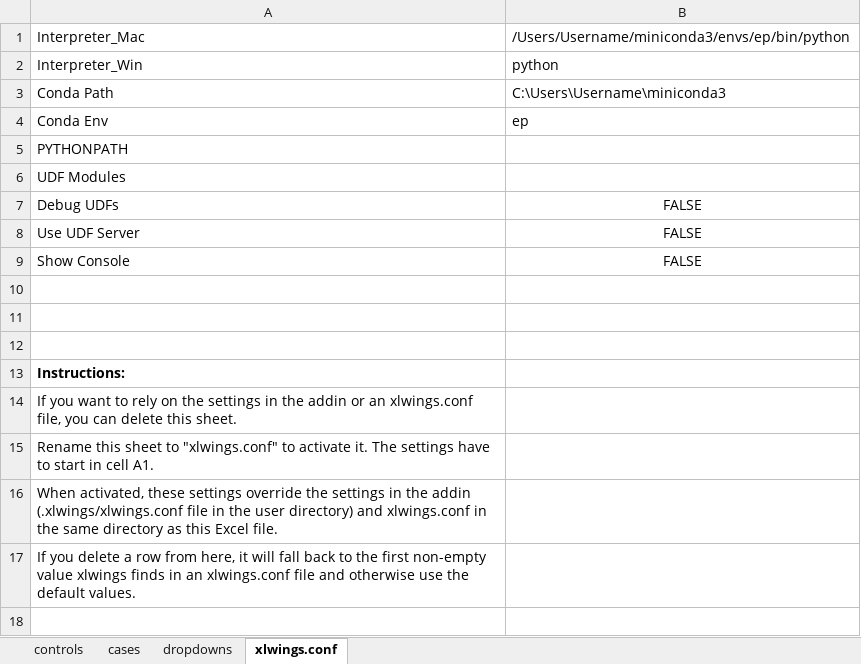
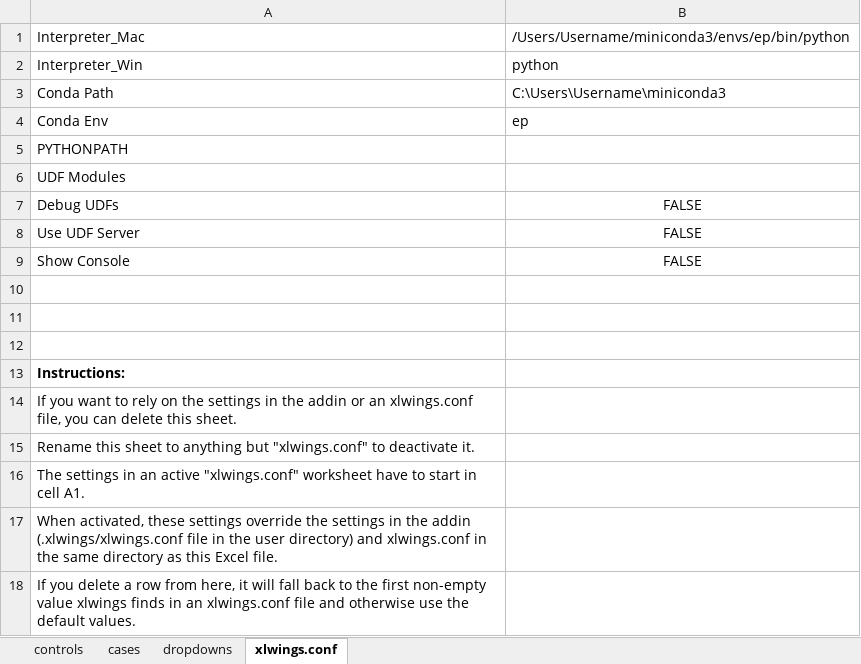
Before and after one commit to EvolvedEnergyResearch/EnergyPATHWAYS, an Excel workbook: EP interface/scenario_builder.xlsm, sheet xlwings.conf, drawn as a sheet; values as stored, in another font and other column widths than the file's, no borders; the diff names each change by its address in the sheet, - before the commit and + after, or states it on an @@ line.

```diff
--- a/EP interface/scenario_builder.xlsm (sheet xlwings.conf)
+++ b/EP interface/scenario_builder.xlsm (sheet xlwings.conf)
-A15: …sheet to "xlwings.conf" to activate it. The settings have to start in cell A1.
+A15: …sheet to anything but "xlwings.conf" to deactivate it.
+row 16: The settings in an active "xlwings.conf" worksheet have to start in cell A1.
```
Also changed, not shown: 2 other files.
